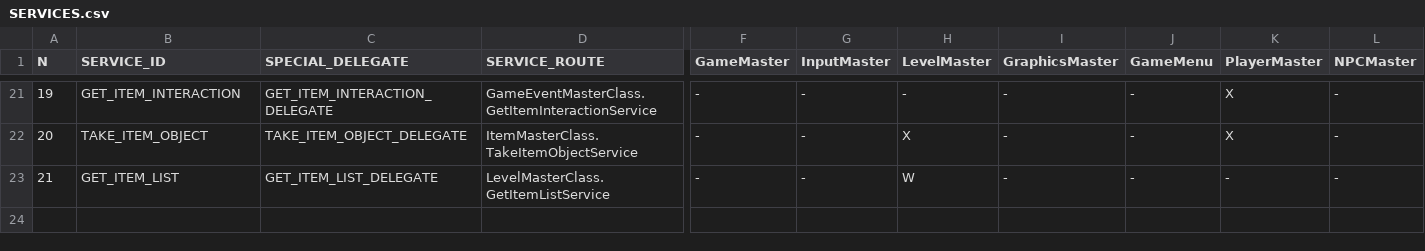
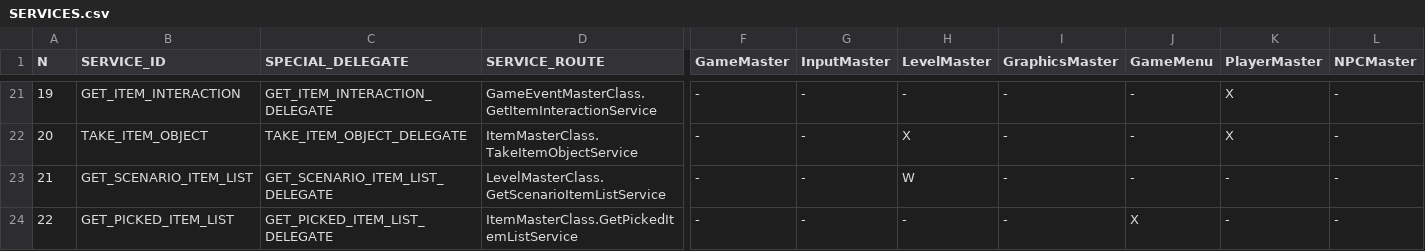
Before and after one commit to ivor4/Goblins3_AnotherQuest, a CSV file: VARMAP_Generator/SERVICES.csv, drawn as a sheet; only a part is shown, gaps mark what is left out; rows hold the shown columns only; the diff names each change by its address in the sheet, - before the commit and + after, or states it on an @@ line.

Commit message:
[Partial] Item Menu -Resource Atlas created -Refractoring

```diff
--- a/VARMAP_Generator/SERVICES.csv
+++ b/VARMAP_Generator/SERVICES.csv
-B23 (SERVICE_ID): GET_ITEM_LIST
+B23 (SERVICE_ID): GET_SCENARIO_ITEM_LIST
-C23 (SPECIAL_DELEGATE): GET_ITEM_LIST_DELEGATE
+C23 (SPECIAL_DELEGATE): GET_SCENARIO_ITEM_LIST_DELEGATE
-D23 (SERVICE_ROUTE): LevelMasterClass.GetItemListService
+D23 (SERVICE_ROUTE): LevelMasterClass.GetScenarioItemListService
+row 24: 22 | GET_PICKED_ITEM_LIST | GET_PICKED_ITEM_LIST_DELEGATE | ItemMasterClass.GetPickedItemListService | - | - | - | - | X | - | -
```
Also changed, not shown: 21 other files.
